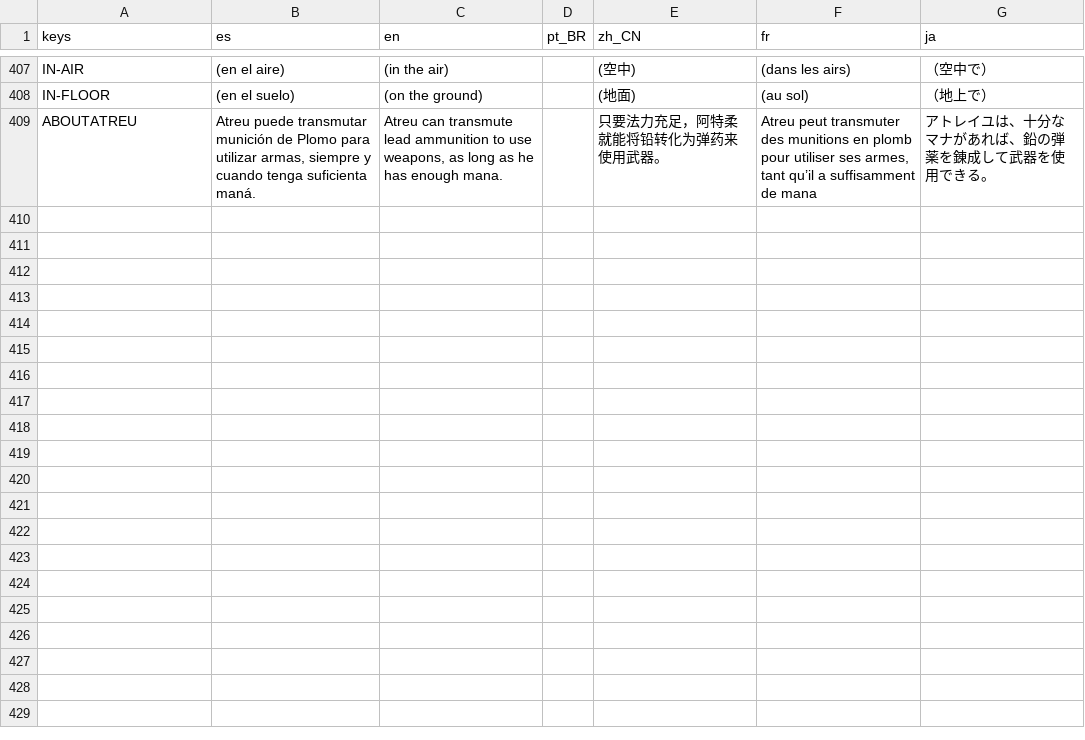
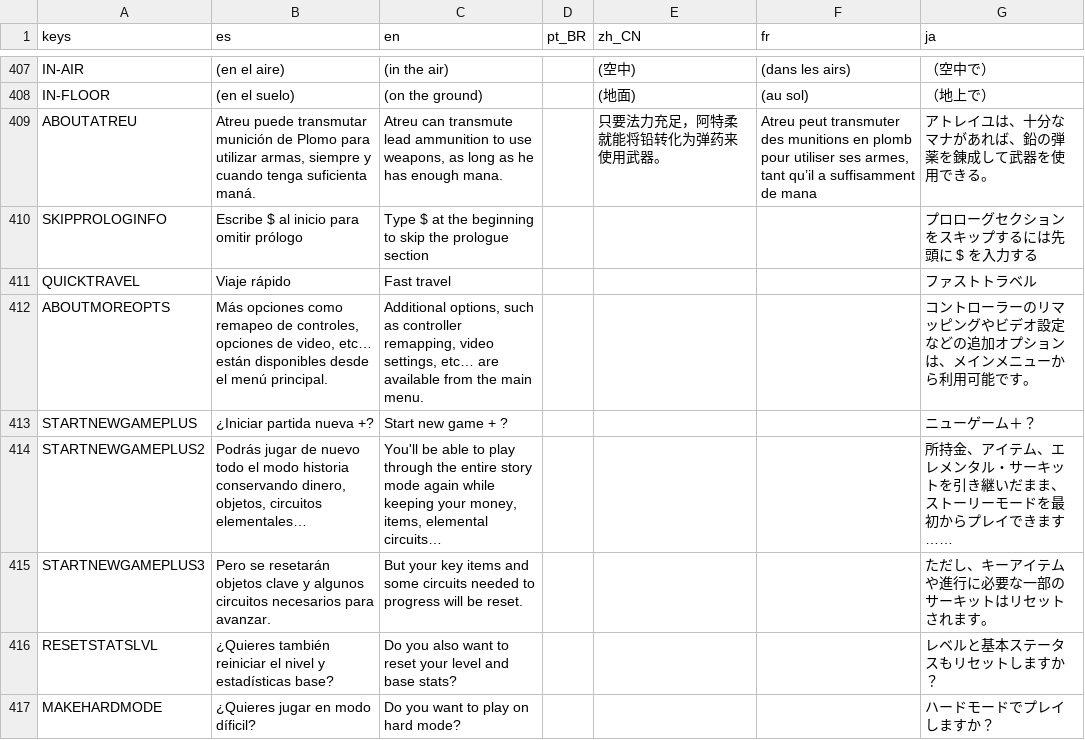
Before and after one commit to dannygaray60/toziuha-night-oota-revamped-translation, a CSV file: localization_order_of_the_alchemists/localizations.csv, drawn as a sheet; only a part is shown, gaps mark what is left out.

```diff
--- a/localization_order_of_the_alchemists/localizations.csv
+++ b/localization_order_of_the_alchemists/localizations.csv
@@ -410 +410,9 @@ IN-FLOOR,(en el suelo),(on the ground),,(地面),(au sol),（地上で）
 ABOUTATREU,"Atreu puede transmutar munición de Plomo para utilizar armas, siempre y cuando tenga suficienta maná.","Atreu can transmute lead ammunition to use weapons, as long as he has enough mana.",,只要法力充足，阿特柔就能将铅转化为弹药来使用武器。,"Atreu peut transmuter des munitions en plomb pour utiliser ses armes, tant qu’il a suffisamment de mana",アトレイユは、十分なマナがあれば、鉛の弾薬を錬成して武器を使用できる。
+SKIPPROLOGINFO,Escribe $ al inicio para omitir prólogo,Type $ at the beginning to skip the prologue section,,,,プロローグセクションをスキップするには先頭に $ を入力する
+QUICKTRAVEL,Viaje rápido,Fast travel,,,,ファストトラベル
+ABOUTMOREOPTS,"Más opciones como remapeo de controles, opciones de video, etc… están disponibles desde el menú principal.","Additional options, such as controller remapping, video settings, etc… are available from the main menu.",,,,コントローラーのリマッピングやビデオ設定などの追加オプションは、メインメニューから利用可能です。
+STARTNEWGAMEPLUS,¿Iniciar partida nueva +?,Start new game + ?,,,,ニューゲーム＋？
+STARTNEWGAMEPLUS2,"Podrás jugar de nuevo todo el modo historia conservando dinero, objetos, circuitos elementales…","You'll be able to play through the entire story mode again while keeping your money, items, elemental circuits…",,,,所持金、アイテム、エレメンタル・サーキットを引き継いだまま、ストーリーモードを最初からプレイできます……
+STARTNEWGAMEPLUS3,Pero se resetarán objetos clave y algunos circuitos necesarios para avanzar.,But your key items and some circuits needed to progress will be reset.,,,,ただし、キーアイテムや進行に必要な一部のサーキットはリセットされます。
+RESETSTATSLVL,¿Quieres también reiniciar el nivel y estadísticas base?,Do you also want to reset your level and base stats?,,,,レベルと基本ステータスもリセットしますか？
+MAKEHARDMODE,¿Quieres jugar en modo díficil?,Do you want to play on hard mode?,,,,ハードモードでプレイしますか？
```
Also changed, not shown: localization_order_of_the_alchemists/dialogs.csv, localization_order_of_the_alchemists/inventory.csv, 1 other file.
